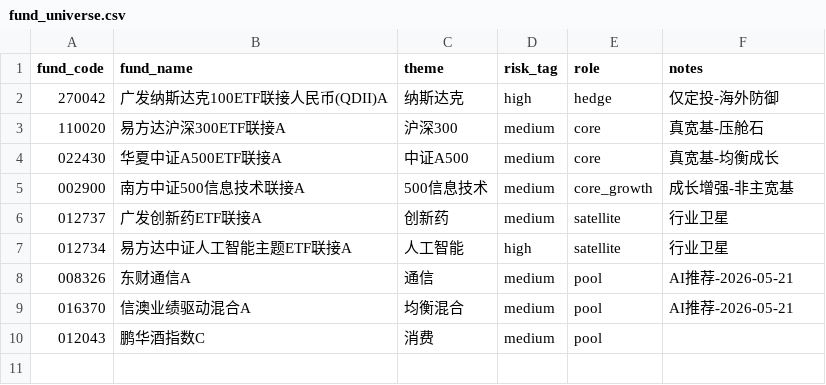
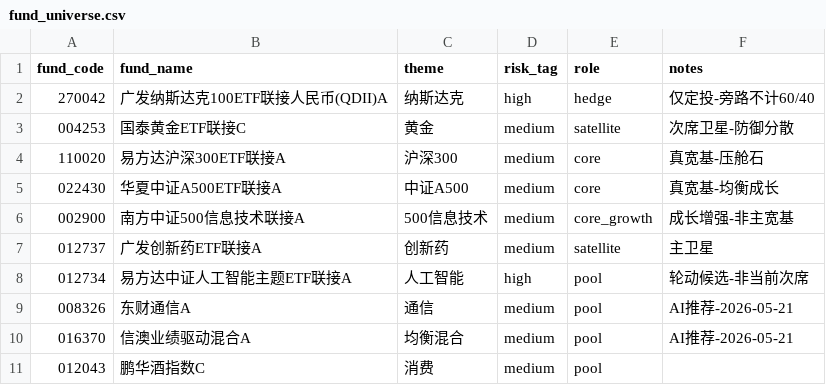
Before and after one commit to stj006/investmentFund, a CSV file: config/fund_universe.csv, drawn as a sheet.

```diff
--- a/config/fund_universe.csv
+++ b/config/fund_universe.csv
@@ -1,3 +1,4 @@
 fund_code,fund_name,theme,risk_tag,role,notes
-270042,广发纳斯达克100ETF联接人民币(QDII)A,纳斯达克,high,hedge,仅定投-海外防御
+270042,广发纳斯达克100ETF联接人民币(QDII)A,纳斯达克,high,hedge,仅定投-旁路不计60/40
+004253,国泰黄金ETF联接C,黄金,medium,satellite,次席卫星-防御分散
 110020,易方达沪深300ETF联接A,沪深300,medium,core,真宽基-压舱石
@@ -5,4 +6,4 @@ fund_code,fund_name,theme,risk_tag,role,notes
 002900,南方中证500信息技术联接A,500信息技术,medium,core_growth,成长增强-非主宽基
-012737,广发创新药ETF联接A,创新药,medium,satellite,行业卫星
-012734,易方达中证人工智能主题ETF联接A,人工智能,high,satellite,行业卫星
+012737,广发创新药ETF联接A,创新药,medium,satellite,主卫星
+012734,易方达中证人工智能主题ETF联接A,人工智能,high,pool,轮动候选-非当前次席
 008326,东财通信A,通信,medium,pool,AI推荐-2026-05-21
```
Also changed, not shown: 12 other files.
